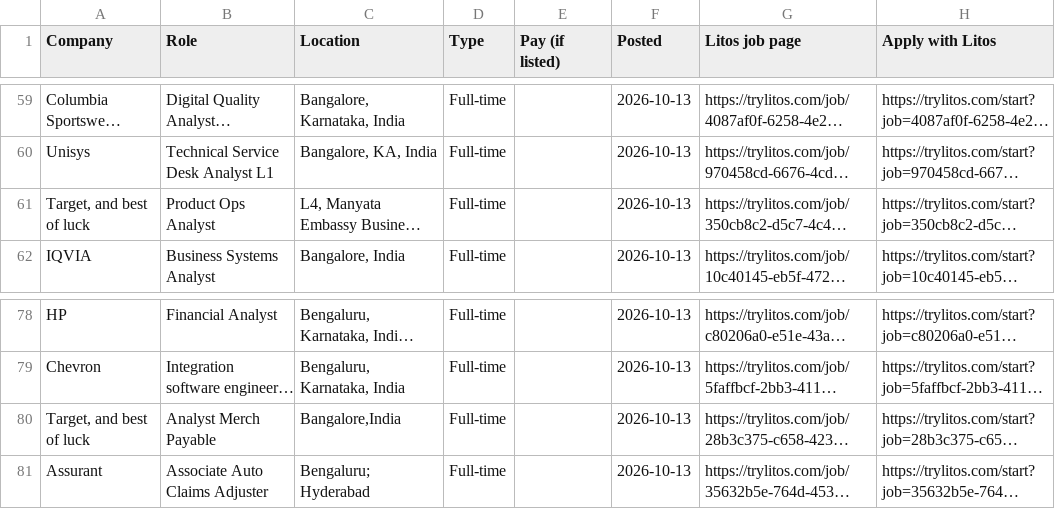
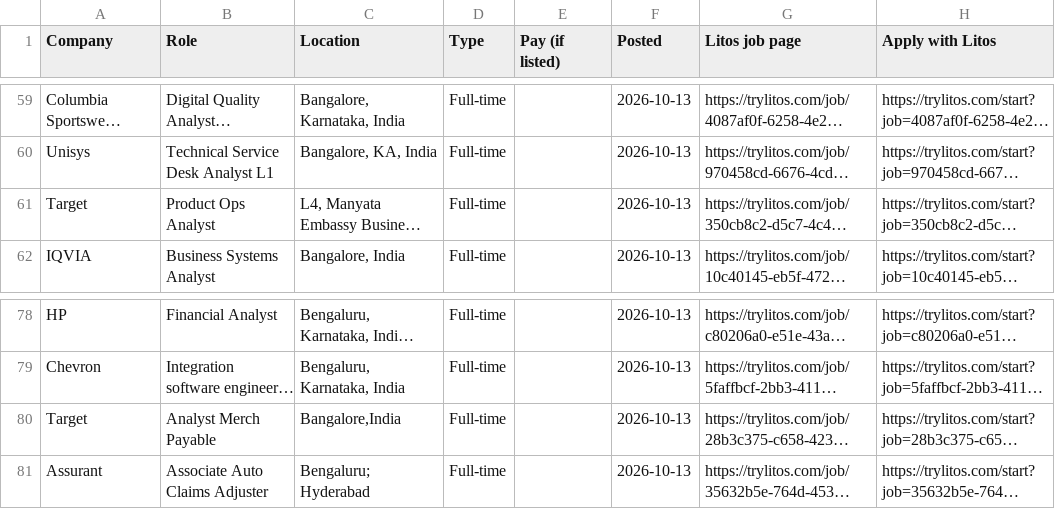
Before and after one commit to mehek-builds/Hiring-Now, a CSV file: csv/india-full-time-roles.csv, drawn as a sheet; only a part is shown, gaps mark what is left out; long unchanged cells end in …; the diff names each change by its address in the sheet, - before the commit and + after, or states it on an @@ line.

```diff
--- a/csv/india-full-time-roles.csv
+++ b/csv/india-full-time-roles.csv
-A61 (Company): Target, and best of luck
+A61 (Company): Target
-A80 (Company): Target, and best of luck
+A80 (Company): Target
```
Also changed, not shown: csv/hiring-this-week.csv, csv/yc-startups.csv, 4 other files.
